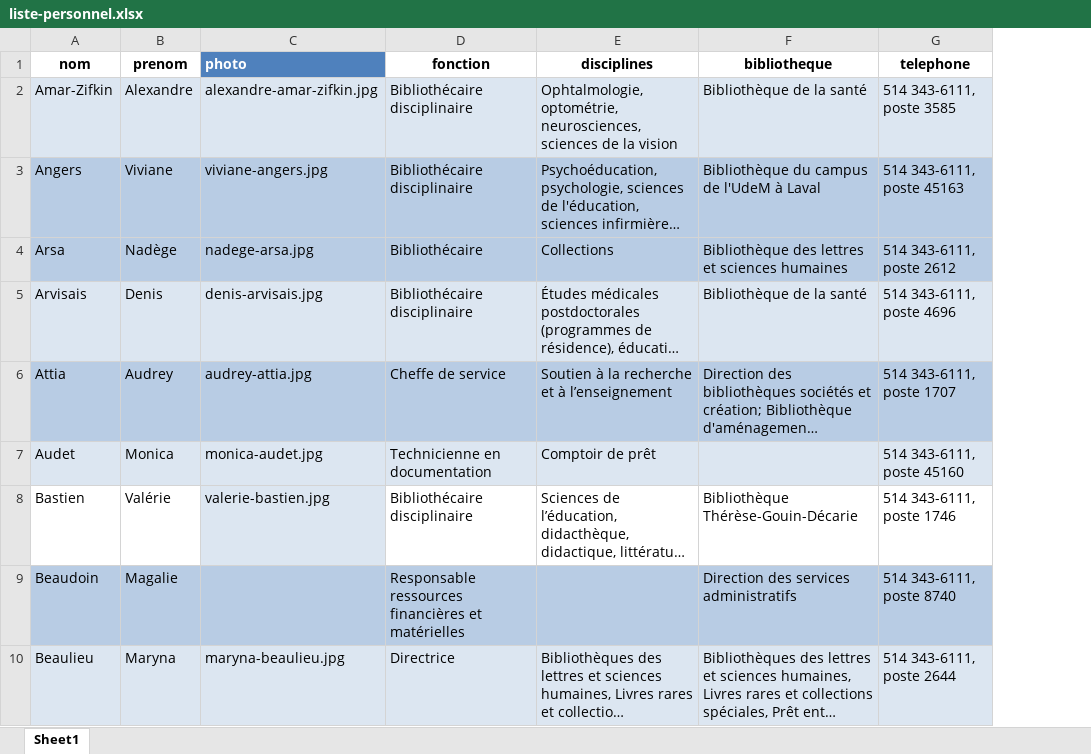
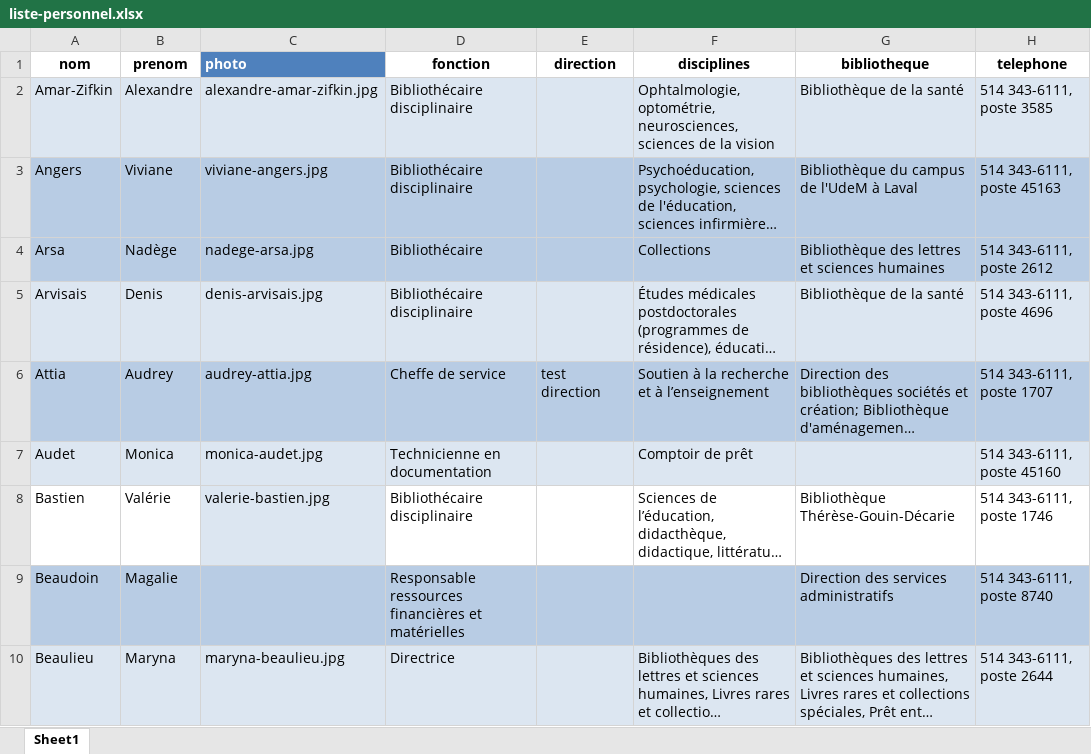
Before and after one commit to bibudem/coquille-web, an Excel workbook: content/personnel/liste-personnel.xlsx, sheet Sheet1, drawn as a sheet; only a part is shown; long unchanged cells end in …; values as stored, in another font and other column widths than the file's, no borders; table styles not drawn; the diff names each change by its address in the sheet, - before the commit and + after, or states it on an @@ line.

Commit message:
Ajout d'un champ 'direction' pour la liste de personels

```diff
--- a/content/personnel/liste-personnel.xlsx (sheet Sheet1)
+++ b/content/personnel/liste-personnel.xlsx (sheet Sheet1)
+column E (direction), row 6: test direction
```
Also changed, not shown: 3 other files.
